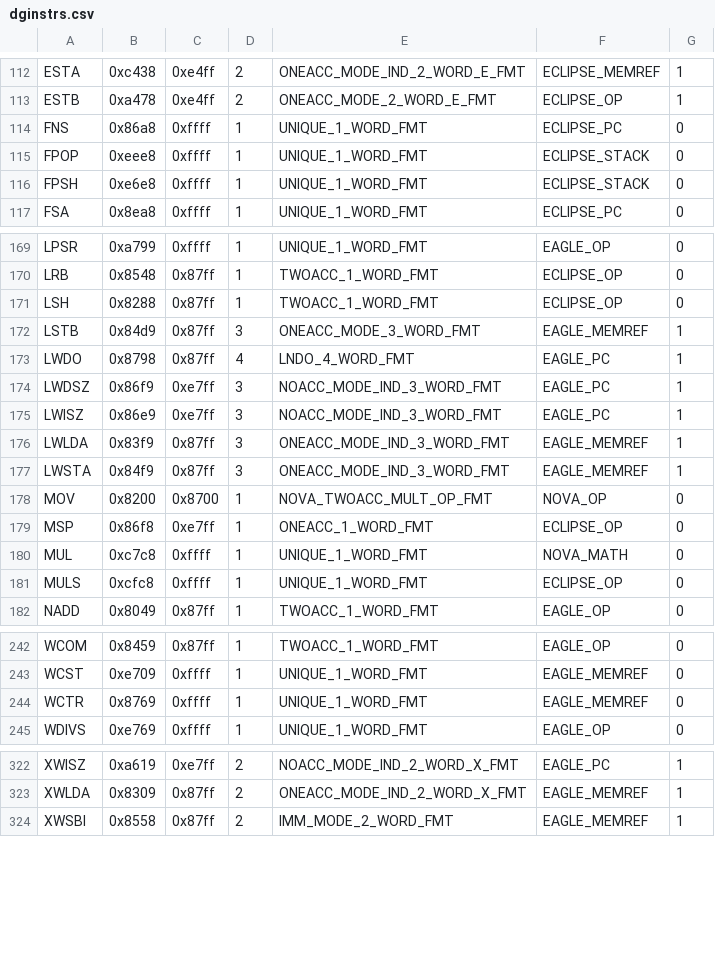
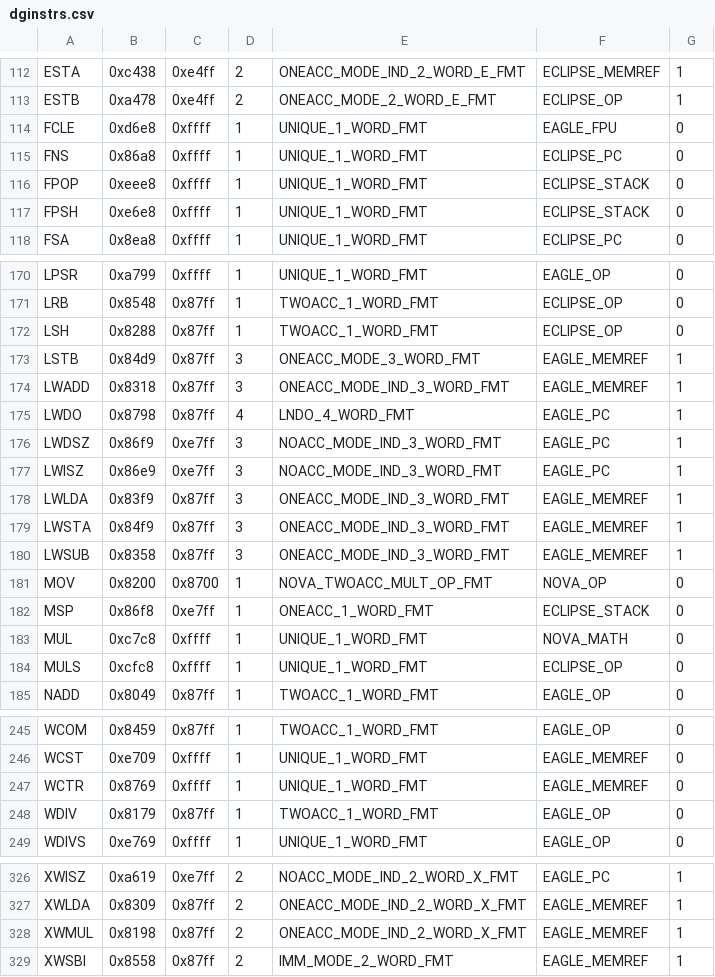
Before and after one commit to SMerrony/dgemug, a CSV file: cmd/dginstr/dginstrs.csv, drawn as a sheet; only a part is shown, gaps mark what is left out.

Commit message:
Implement FCLE, LWADD, LWSUB, MSP,XWMUL

```diff
--- a/cmd/dginstr/dginstrs.csv
+++ b/cmd/dginstr/dginstrs.csv
@@ -113,2 +113,3 @@ ESTA,0xc438,0xe4ff,2,ONEACC_MODE_IND_2_WORD_E_FMT,ECLIPSE_MEMREF,1
 ESTB,0xa478,0xe4ff,2,ONEACC_MODE_2_WORD_E_FMT,ECLIPSE_OP,1
+FCLE,0xd6e8,0xffff,1,UNIQUE_1_WORD_FMT,EAGLE_FPU,0
 FNS,0x86a8,0xffff,1,UNIQUE_1_WORD_FMT,ECLIPSE_PC,0
@@ -172,2 +173,3 @@ LSH,0x8288,0x87ff,1,TWOACC_1_WORD_FMT,ECLIPSE_OP,0
 LSTB,0x84d9,0x87ff,3,ONEACC_MODE_3_WORD_FMT,EAGLE_MEMREF,1
+LWADD,0x8318,0x87ff,3,ONEACC_MODE_IND_3_WORD_FMT,EAGLE_MEMREF,1
 LWDO,0x8798,0x87ff,4,LNDO_4_WORD_FMT,EAGLE_PC,1
@@ -177,4 +179,5 @@ LWLDA,0x83f9,0x87ff,3,ONEACC_MODE_IND_3_WORD_FMT,EAGLE_MEMREF,1
 LWSTA,0x84f9,0x87ff,3,ONEACC_MODE_IND_3_WORD_FMT,EAGLE_MEMREF,1
+LWSUB,0x8358,0x87ff,3,ONEACC_MODE_IND_3_WORD_FMT,EAGLE_MEMREF,1
 MOV,0x8200,0x8700,1,NOVA_TWOACC_MULT_OP_FMT,NOVA_OP,0
-MSP,0x86f8,0xe7ff,1,ONEACC_1_WORD_FMT,ECLIPSE_OP,0
+MSP,0x86f8,0xe7ff,1,ONEACC_1_WORD_FMT,ECLIPSE_STACK,0
 MUL,0xc7c8,0xffff,1,UNIQUE_1_WORD_FMT,NOVA_MATH,0
@@ -244,2 +247,3 @@ WCST,0xe709,0xffff,1,UNIQUE_1_WORD_FMT,EAGLE_MEMREF,0
 WCTR,0x8769,0xffff,1,UNIQUE_1_WORD_FMT,EAGLE_MEMREF,0
+WDIV,0x8179,0x87ff,1,TWOACC_1_WORD_FMT,EAGLE_OP,0
 WDIVS,0xe769,0xffff,1,UNIQUE_1_WORD_FMT,EAGLE_OP,0
@@ -323,2 +327,3 @@ XWISZ,0xa619,0xe7ff,2,NOACC_MODE_IND_2_WORD_X_FMT,EAGLE_PC,1
 XWLDA,0x8309,0x87ff,2,ONEACC_MODE_IND_2_WORD_X_FMT,EAGLE_MEMREF,1
+XWMUL,0x8198,0x87ff,2,ONEACC_MODE_IND_2_WORD_X_FMT,EAGLE_MEMREF,1
 XWSBI,0x8558,0x87ff,2,IMM_MODE_2_WORD_FMT,EAGLE_MEMREF,1
```
Also changed, not shown: 6 other files.
